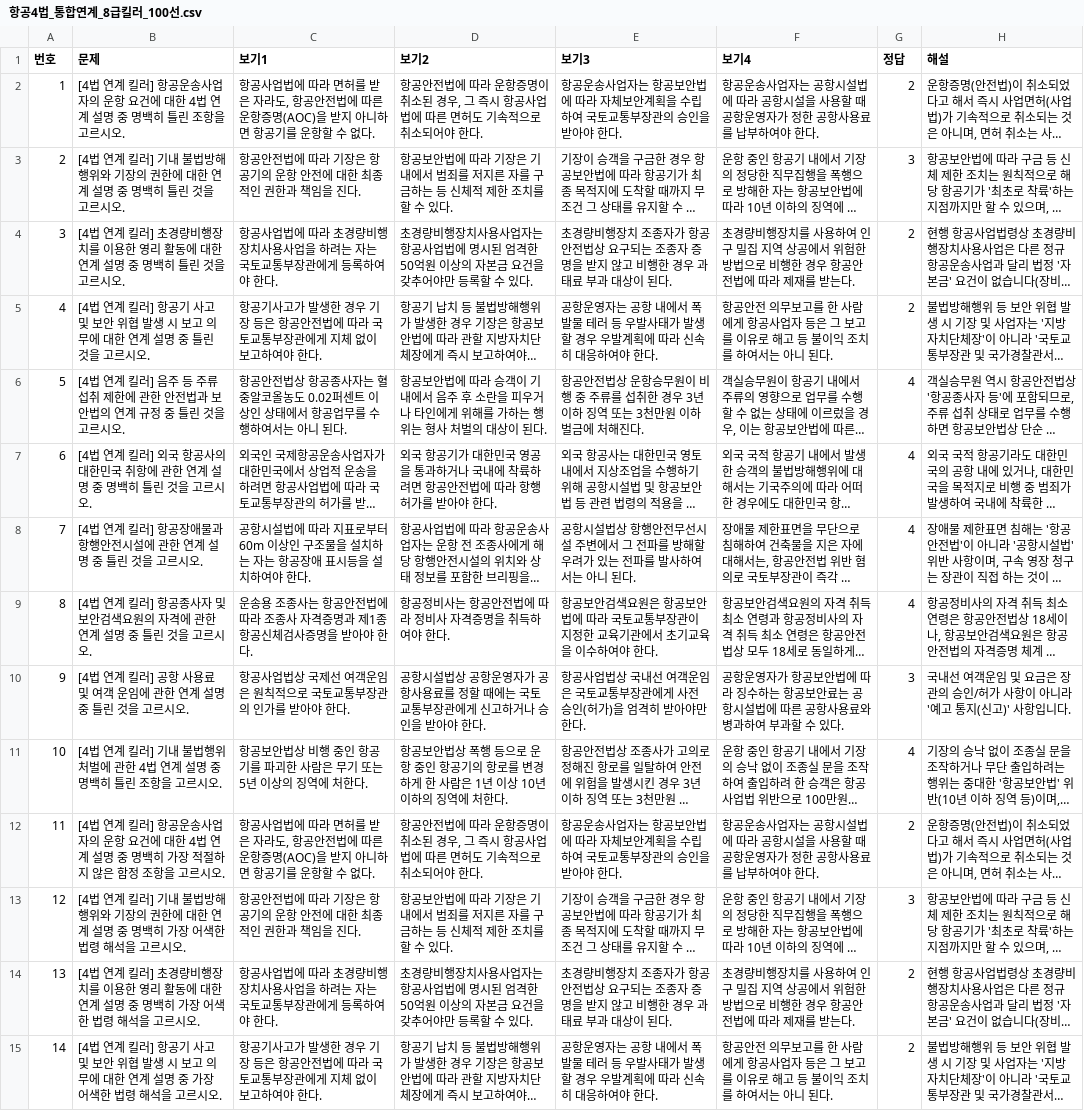
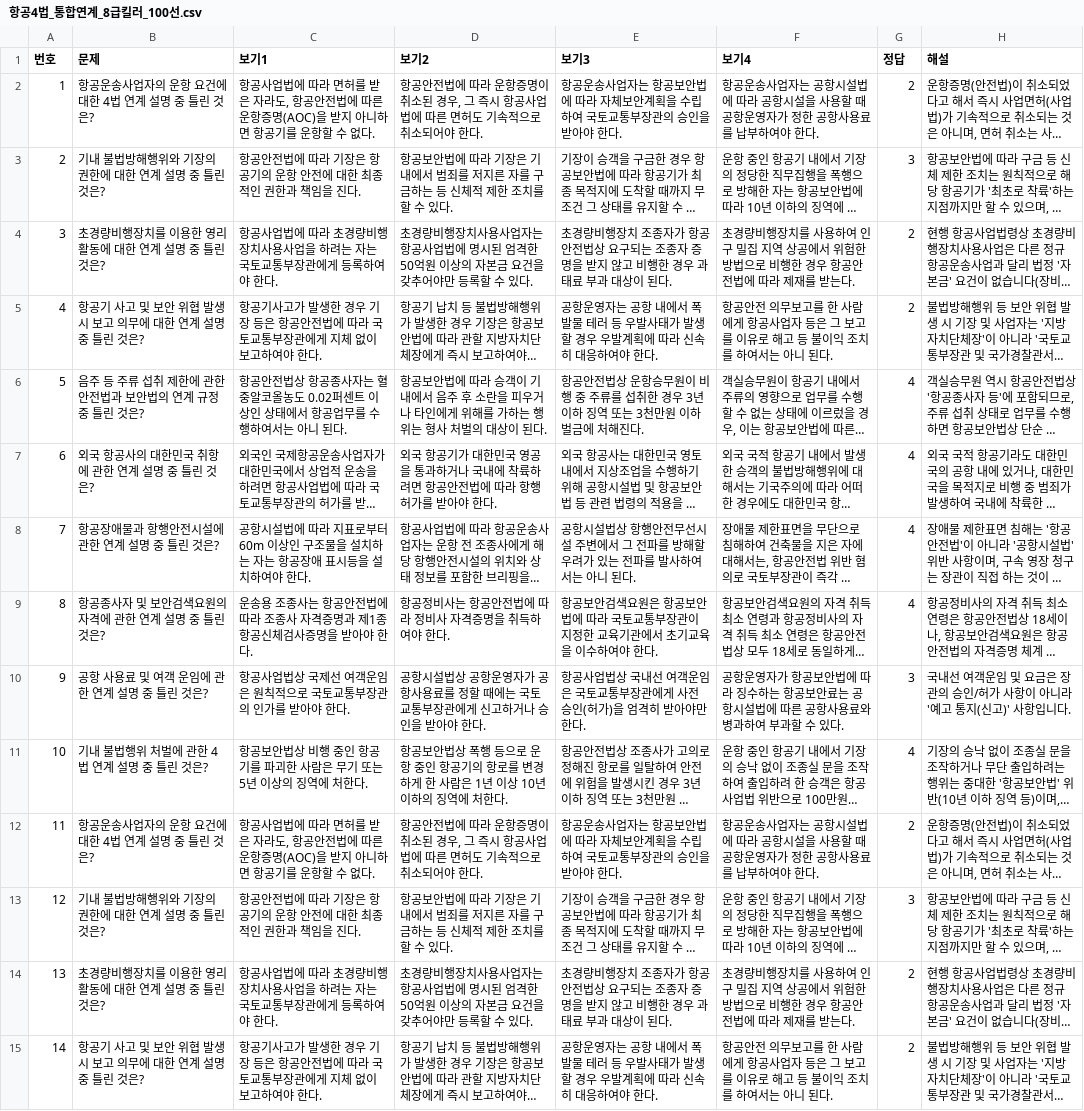
Before and after one commit to a76020717-cloud/my-quiz-app, a CSV file: 항공4법_통합연계_8급킬러_100선.csv, drawn as a sheet; only a part is shown; long unchanged cells end in …; the diff covers the shown part only; the diff names each change by its address in the sheet, - before the commit and + after, or states it on an @@ line.

```diff
--- a/항공4법_통합연계_8급킬러_100선.csv
+++ b/항공4법_통합연계_8급킬러_100선.csv
-B2 (문제): [4법 연계 킬러] 항공운송사업자의 운항 요건에 대한 4법 연계 설명 중 명백히 틀린 조항을 고르시오.
+B2 (문제): 항공운송사업자의 운항 요건에 대한 4법 연계 설명 중 틀린 것은?
-B3 (문제): [4법 연계 킬러] 기내 불법방해행위와 기장의 권한에 대한 연계 설명 중 명백히 틀린 것을 고르시오.
+B3 (문제): 기내 불법방해행위와 기장의 권한에 대한 연계 설명 중 틀린 것은?
-B4 (문제): [4법 연계 킬러] 초경량비행장치를 이용한 영리 활동에 대한 연계 설명 중 명백히 틀린 것을 고르시오.
+B4 (문제): 초경량비행장치를 이용한 영리 활동에 대한 연계 설명 중 틀린 것은?
-B5 (문제): [4법 연계 킬러] 항공기 사고 및 보안 위협 발생 시 보고 의무에 대한 연계 설명 중 틀린 것을 고르시오.
+B5 (문제): 항공기 사고 및 보안 위협 발생 시 보고 의무에 대한 연계 설명 중 틀린 것은?
-B6 (문제): [4법 연계 킬러] 음주 등 주류 섭취 제한에 관한 안전법과 보안법의 연계 규정 중 틀린 것을 고르시오.
+B6 (문제): 음주 등 주류 섭취 제한에 관한 안전법과 보안법의 연계 규정 중 틀린 것은?
-B7 (문제): [4법 연계 킬러] 외국 항공사의 대한민국 취항에 관한 연계 설명 중 명백히 틀린 것을 고르시오.
+B7 (문제): 외국 항공사의 대한민국 취항에 관한 연계 설명 중 틀린 것은?
-B8 (문제): [4법 연계 킬러] 항공장애물과 항행안전시설에 관한 연계 설명 중 틀린 것을 고르시오.
+B8 (문제): 항공장애물과 항행안전시설에 관한 연계 설명 중 틀린 것은?
-B9 (문제): [4법 연계 킬러] 항공종사자 및 보안검색요원의 자격에 관한 연계 설명 중 틀린 것을 고르시오.
+B9 (문제): 항공종사자 및 보안검색요원의 자격에 관한 연계 설명 중 틀린 것은?
-B10 (문제): [4법 연계 킬러] 공항 사용료 및 여객 운임에 관한 연계 설명 중 틀린 것을 고르시오.
+B10 (문제): 공항 사용료 및 여객 운임에 관한 연계 설명 중 틀린 것은?
-B11 (문제): [4법 연계 킬러] 기내 불법행위 처벌에 관한 4법 연계 설명 중 명백히 틀린 조항을 고르시오.
+B11 (문제): 기내 불법행위 처벌에 관한 4법 연계 설명 중 틀린 것은?
-B12 (문제): [4법 연계 킬러] 항공운송사업자의 운항 요건에 대한 4법 연계 설명 중 명백히 가장 적절하지 않은 함정 조항을 고르시오.
+B12 (문제): 항공운송사업자의 운항 요건에 대한 4법 연계 설명 중 틀린 것은?
-B13 (문제): [4법 연계 킬러] 기내 불법방해행위와 기장의 권한에 대한 연계 설명 중 명백히 가장 어색한 법령 해석을 고르시오.
+B13 (문제): 기내 불법방해행위와 기장의 권한에 대한 연계 설명 중 틀린 것은?
-B14 (문제): [4법 연계 킬러] 초경량비행장치를 이용한 영리 활동에 대한 연계 설명 중 명백히 가장 어색한 법령 해석을 고르시오.
+B14 (문제): 초경량비행장치를 이용한 영리 활동에 대한 연계 설명 중 틀린 것은?
-B15 (문제): [4법 연계 킬러] 항공기 사고 및 보안 위협 발생 시 보고 의무에 대한 연계 설명 중 가장 어색한 법령 해석을 고르시오.
+B15 (문제): 항공기 사고 및 보안 위협 발생 시 보고 의무에 대한 연계 설명 중 틀린 것은?
```
Also changed, not shown: 86 edited cells elsewhere in this file, 항공사업법_8급킬러_100선.csv, 항공안전법_8급킬러_100선.csv, 5 other files.
